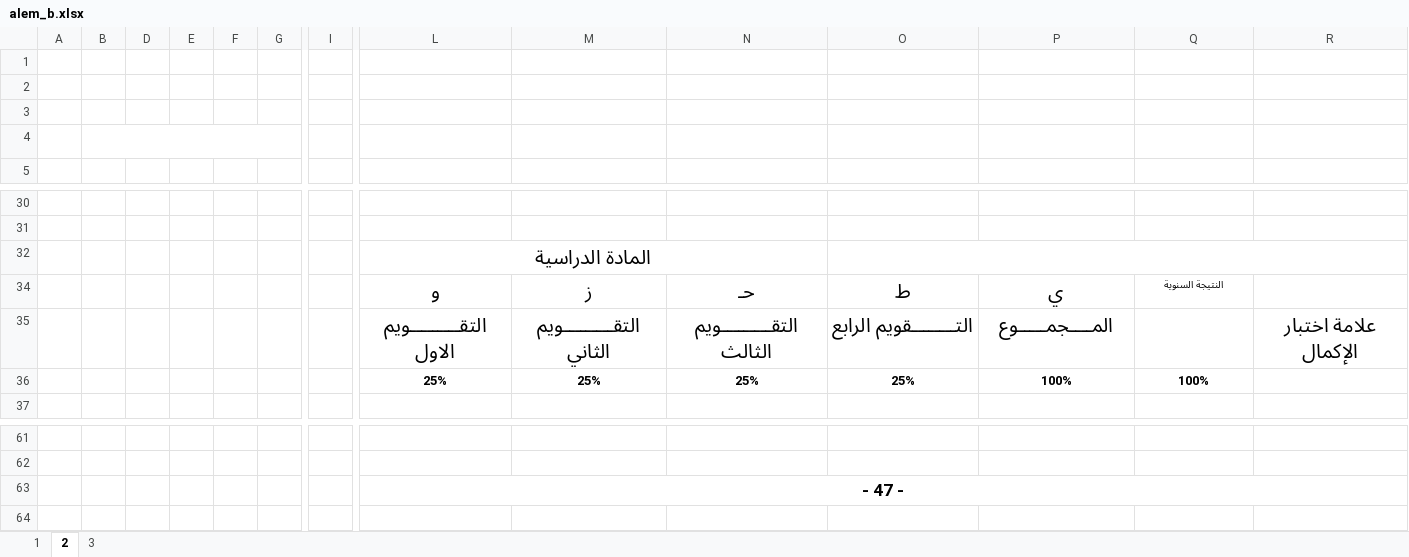
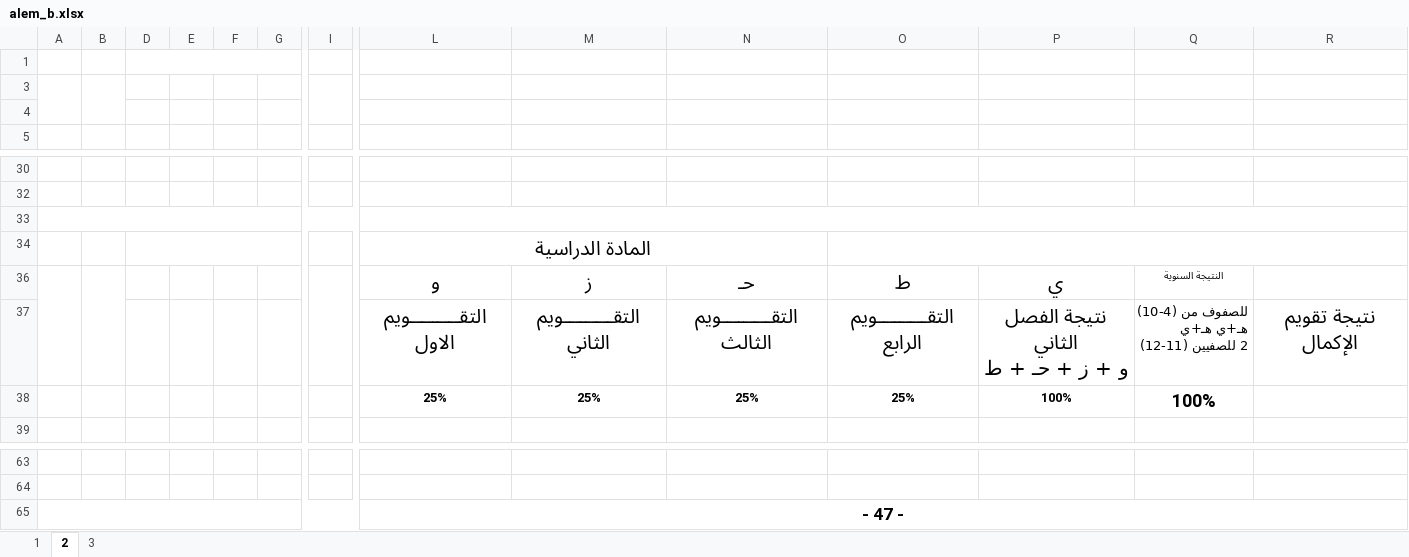
Before and after one commit to tuhmaz/SchoolRanker, an Excel workbook: templates/alem_b.xlsx, sheet 2, drawn as a sheet; only a part is shown, gaps mark what is left out; values as stored, in another font and other column widths than the file's, no borders; charts and pictures not drawn; removed rows and columns are numbered as before the commit, all else as after; rows hold the shown columns only; ↵ is a line break in a cell; the diff names each change by its address in the sheet, - before the commit and + after, or states it on an @@ line.

```diff
--- a/templates/alem_b.xlsx (sheet 2)
+++ b/templates/alem_b.xlsx (sheet 2)
+D1:H1 merged
+A3:A4 merged
+B3:B4 merged
+I3:I4 merged
-row 4:  | الرابع - أ, الخامس - أ, السادس - أ, السابع - أ, الثامن - أ, التاسع - أ, العاشر - أ, اول ثانوي - أ, ثاني ثانوي - أ
+A33:I33 merged
-row 33:  |  |  |  |  |  |  | المادة الدراسية
+row 33: (empty)
-L32:N32 merged
+L33:S33 merged
-O32:S32 merged
+row 34:  |  |  |  |  |  |  | المادة الدراسية
+A36:A37 merged
+B36:B37 merged
+I36:I37 merged
-O37: التــــــــقويم الرابع
+O37: التقـــــــــويم الرابع
-P37: المــــجمـــــوع
+P37: نتيجة الفصل الثاني ↵ و + ز + حـ + ط
-Q37: (empty)
+Q37: للصفوف من (4-10) ↵ هـ+ي هـ+ي ↵ 2 للصفيين (11-12)
-R37: علامة اختبار الإكمال
+R37: نتيجة تقويم الإكمال
@@ Q38 text size: larger @@
+A65:I65 merged
```
Also changed, not shown: sheet 1, sheet 3, formulas that keep their value, charts or pictures, 16 other files.
